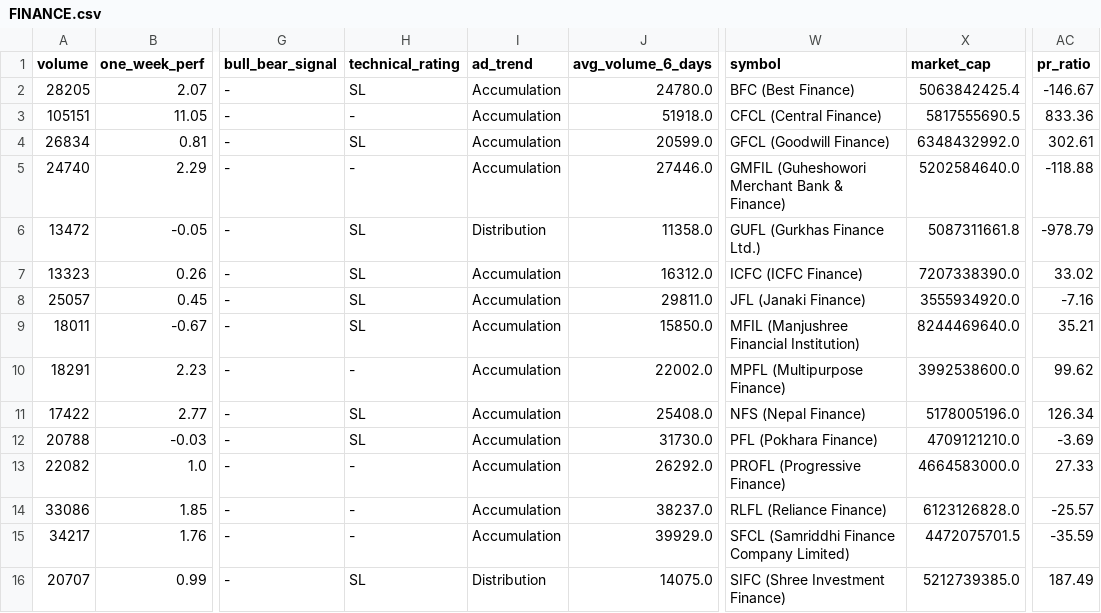
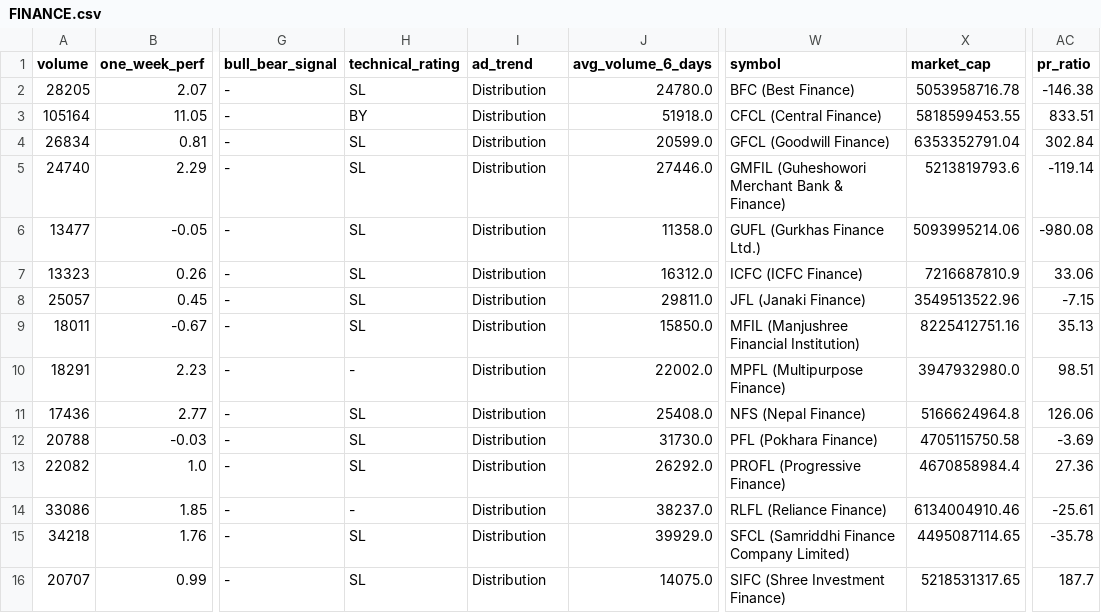
Before and after one commit to subediparas5/nepse-signaling, a CSV file: data/FINANCE.csv, drawn as a sheet; only a part is shown, gaps mark what is left out; the diff names each change by its address in the sheet, - before the commit and + after, or states it on an @@ line.

```diff
--- a/data/FINANCE.csv
+++ b/data/FINANCE.csv
-I2:I5 (ad_trend): Accumulation
+I2:I5 (ad_trend): Distribution
-X2 (market_cap): 5063842425.4
+X2 (market_cap): 5053958716.78
-AC2 (pr_ratio): -146.67
+AC2 (pr_ratio): -146.38
-A3 (volume): 105151
+A3 (volume): 105164
-H3 (technical_rating): -
+H3 (technical_rating): BY
-X3 (market_cap): 5817555690.5
+X3 (market_cap): 5818599453.55
-AC3 (pr_ratio): 833.36
+AC3 (pr_ratio): 833.51
-X4 (market_cap): 6348432992.0
+X4 (market_cap): 6353352791.04
-AC4 (pr_ratio): 302.61
+AC4 (pr_ratio): 302.84
-H5 (technical_rating): -
+H5 (technical_rating): SL
-X5 (market_cap): 5202584640.0
+X5 (market_cap): 5213819793.6
-AC5 (pr_ratio): -118.88
+AC5 (pr_ratio): -119.14
-A6 (volume): 13472
+A6 (volume): 13477
-X6 (market_cap): 5087311661.8
+X6 (market_cap): 5093995214.06
-AC6 (pr_ratio): -978.79
+AC6 (pr_ratio): -980.08
-I7:I15 (ad_trend): Accumulation
+I7:I15 (ad_trend): Distribution
-X7 (market_cap): 7207338390.0
+X7 (market_cap): 7216687810.9
-AC7 (pr_ratio): 33.02
+AC7 (pr_ratio): 33.06
-X8 (market_cap): 3555934920.0
+X8 (market_cap): 3549513522.96
-AC8 (pr_ratio): -7.16
+AC8 (pr_ratio): -7.15
-X9 (market_cap): 8244469640.0
+X9 (market_cap): 8225412751.16
-AC9 (pr_ratio): 35.21
+AC9 (pr_ratio): 35.13
-X10 (market_cap): 3992538600.0
+X10 (market_cap): 3947932980.0
-AC10 (pr_ratio): 99.62
+AC10 (pr_ratio): 98.51
-A11 (volume): 17422
+A11 (volume): 17436
-X11 (market_cap): 5178005196.0
+X11 (market_cap): 5166624964.8
-AC11 (pr_ratio): 126.34
+AC11 (pr_ratio): 126.06
-X12 (market_cap): 4709121210.0
+X12 (market_cap): 4705115750.58
-H13 (technical_rating): -
+H13 (technical_rating): SL
-X13 (market_cap): 4664583000.0
+X13 (market_cap): 4670858984.4
-AC13 (pr_ratio): 27.33
+AC13 (pr_ratio): 27.36
-X14 (market_cap): 6123126828.0
+X14 (market_cap): 6134004910.46
-AC14 (pr_ratio): -25.57
+AC14 (pr_ratio): -25.61
-A15 (volume): 34217
+A15 (volume): 34218
-H15 (technical_rating): -
+H15 (technical_rating): SL
-X15 (market_cap): 4472075701.5
+X15 (market_cap): 4495087114.65
-AC15 (pr_ratio): -35.59
+AC15 (pr_ratio): -35.78
-X16 (market_cap): 5212739385.0
+X16 (market_cap): 5218531317.65
-AC16 (pr_ratio): 187.49
+AC16 (pr_ratio): 187.7
```
Also changed, not shown: data/DEVBANK.csv, data/HYDROPOWER.csv, 9 other files.
